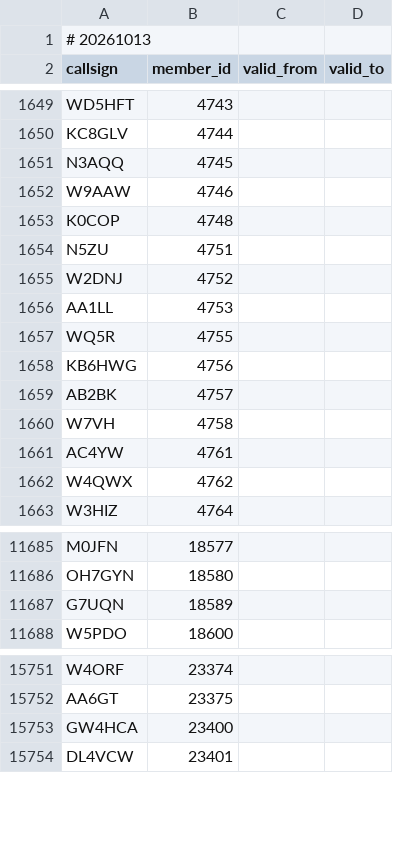
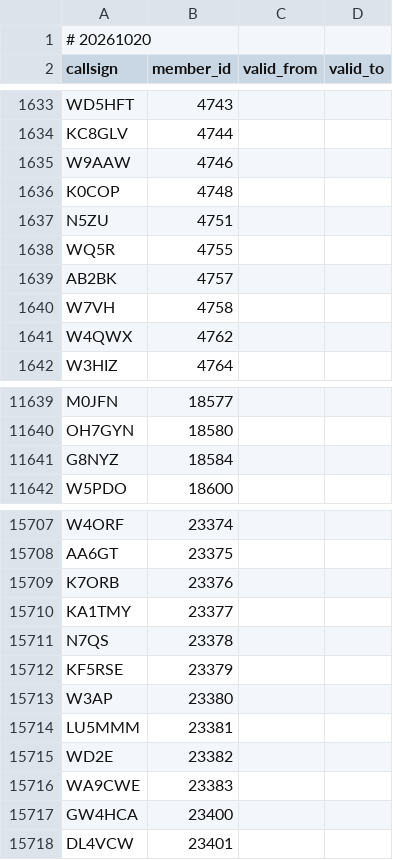
Before and after one commit to foldynl/hamradio-membeship-lists, a CSV file: lists/fists.csv, drawn as a sheet; only a part is shown, gaps mark what is left out; the diff covers the shown part only.

```diff
--- a/lists/fists.csv
+++ b/lists/fists.csv
@@ -1,2 +1,2 @@
-# 20261013
+# 20261020
 callsign,member_id,valid_from,valid_to
@@ -1650,3 +1634,2 @@ WD5HFT,4743,,
 KC8GLV,4744,,
-N3AQQ,4745,,
 W9AAW,4746,,
@@ -1654,9 +1637,5 @@ K0COP,4748,,
 N5ZU,4751,,
-W2DNJ,4752,,
-AA1LL,4753,,
 WQ5R,4755,,
-KB6HWG,4756,,
 AB2BK,4757,,
 W7VH,4758,,
-AC4YW,4761,,
 W4QWX,4762,,
@@ -11686,3 +11640,3 @@ M0JFN,18577,,
 OH7GYN,18580,,
-G7UQN,18589,,
+G8NYZ,18584,,
 W5PDO,18600,,
@@ -15752,2 +15708,10 @@ W4ORF,23374,,
 AA6GT,23375,,
+K7ORB,23376,,
+KA1TMY,23377,,
+N7QS,23378,,
+KF5RSE,23379,,
+W3AP,23380,,
+LU5MMM,23381,,
+WD2E,23382,,
+WA9CWE,23383,,
 GW4HCA,23400,,
```
Also changed, not shown: 6 added rows, 42 removed rows and 3 edited cells elsewhere in this file, lists/a1club.csv, lists/agcwdl.csv, 22 other files.
